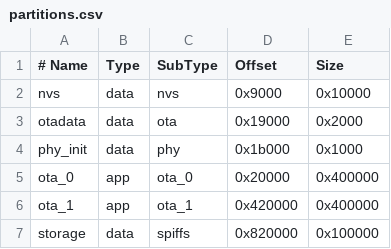
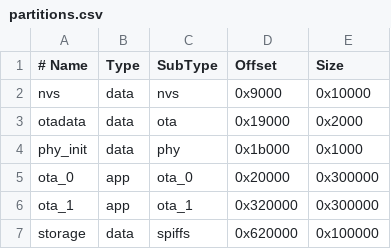
Before and after one commit to gearsincorg/BookBook, a CSV file: partitions.csv, drawn as a sheet.

```diff
--- a/partitions.csv
+++ b/partitions.csv
@@ -4,4 +4,4 @@ otadata,  data, ota,     0x19000, 0x2000
 phy_init, data, phy,     0x1b000, 0x1000
-ota_0,    app,  ota_0,   0x20000, 0x400000
-ota_1,    app,  ota_1,   0x420000,0x400000
-storage,  data, spiffs,  0x820000,0x100000
+ota_0,    app,  ota_0,   0x20000, 0x300000
+ota_1,    app,  ota_1,   0x320000,0x300000
+storage,  data, spiffs,  0x620000,0x100000
```
Also changed, not shown: 4 other files.
